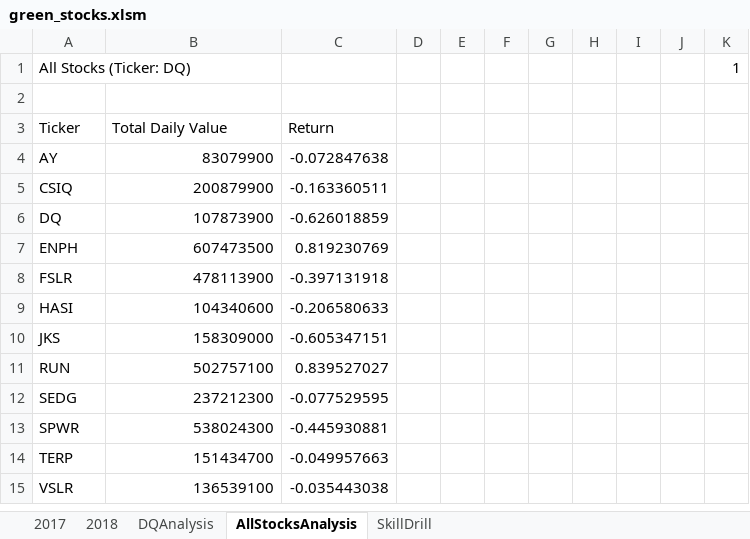
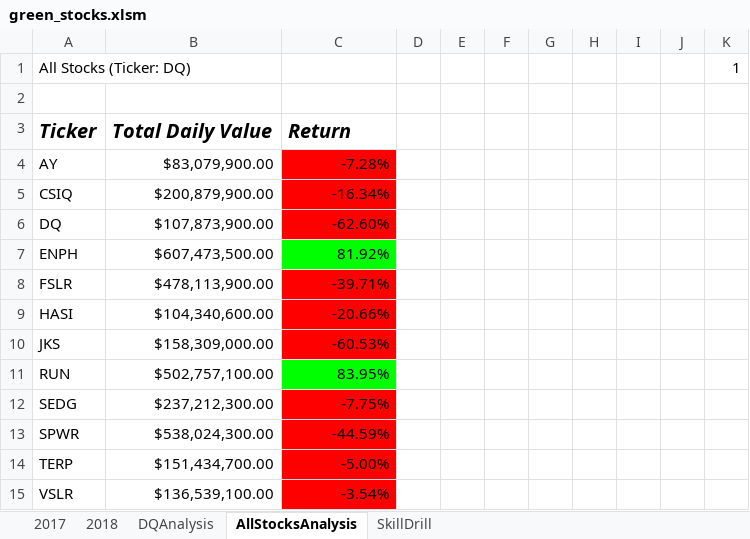
Before and after one commit to maridge/stock-analysis, an Excel workbook: green_stocks.xlsm, sheet AllStocksAnalysis, drawn as a sheet; values as stored, in another font and other column widths than the file's, no borders; the diff names each change by its address in the sheet, - before the commit and + after, or states it on an @@ line.

Commit message:
Update Green Stocks via upload
Updated Green Stocks along with Skill Drill

```diff
--- a/green_stocks.xlsm (sheet AllStocksAnalysis)
+++ b/green_stocks.xlsm (sheet AllStocksAnalysis)
@@ A3:C3 bold: off → on, italic: off → on, text size: larger @@
-B4: 83079900
+B4: $83,079,900.00
-C4: -0.072847638
+C4: -7.28%
-C4:C6 fill: none
+C4:C6 fill: #FF0000
-B5: 200879900
+B5: $200,879,900.00
-C5: -0.163360511
+C5: -16.34%
-B6: 107873900
+B6: $107,873,900.00
-C6: -0.626018859
+C6: -62.60%
-B7: 607473500
+B7: $607,473,500.00
-C7: 0.819230769
+C7: 81.92%
-C7 fill: none
+C7 fill: #00FF00
-B8: 478113900
+B8: $478,113,900.00
-C8: -0.397131918
+C8: -39.71%
-C8:C10 fill: none
+C8:C10 fill: #FF0000
-B9: 104340600
+B9: $104,340,600.00
-C9: -0.206580633
+C9: -20.66%
-B10: 158309000
+B10: $158,309,000.00
-C10: -0.605347151
+C10: -60.53%
-B11: 502757100
+B11: $502,757,100.00
-C11: 0.839527027
+C11: 83.95%
-C11 fill: none
+C11 fill: #00FF00
-B12: 237212300
+B12: $237,212,300.00
-C12: -0.077529595
+C12: -7.75%
-C12:C15 fill: none
+C12:C15 fill: #FF0000
-B13: 538024300
+B13: $538,024,300.00
-C13: -0.445930881
+C13: -44.59%
-B14: 151434700
+B14: $151,434,700.00
-C14: -0.049957663
+C14: -5.00%
-B15: 136539100
+B15: $136,539,100.00
-C15: -0.035443038
+C15: -3.54%
```
